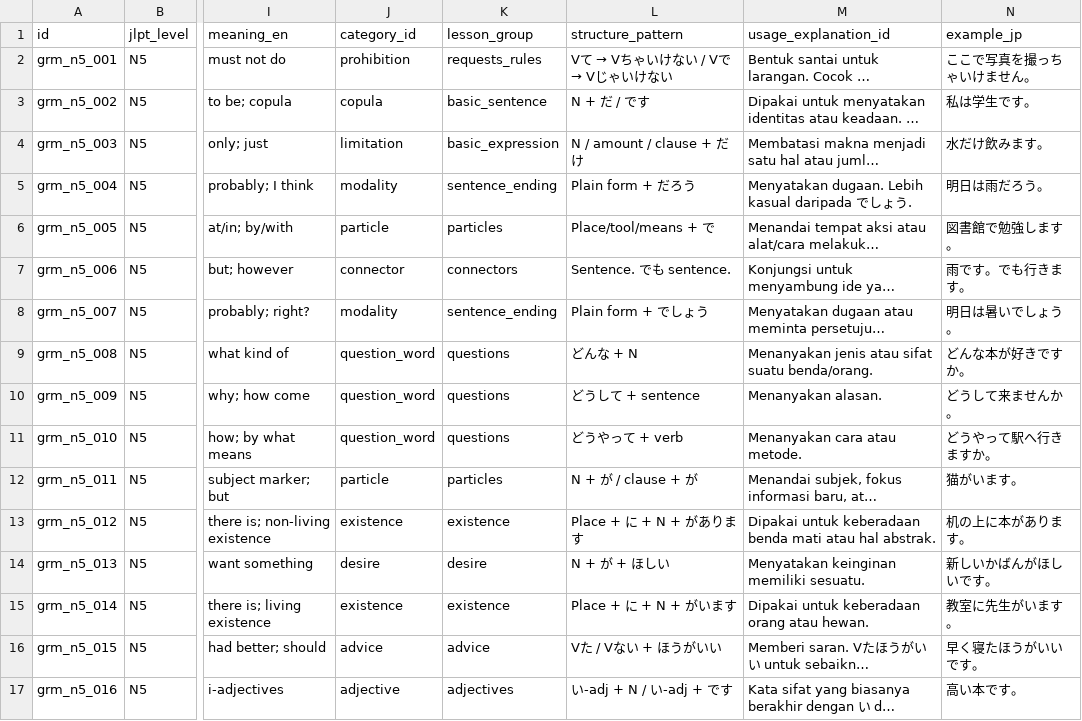
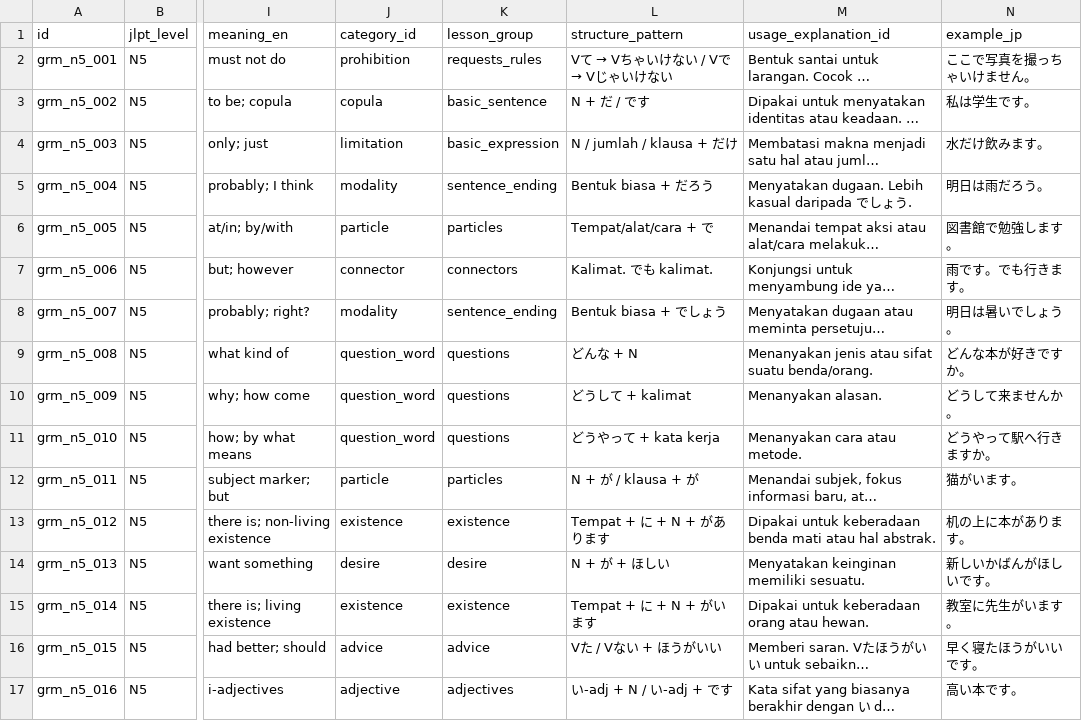
Before and after one commit to jifaa/learning_japan, a CSV file: data/seed/jlpt_n5_grammar_core_84_seed.csv, drawn as a sheet; only a part is shown, gaps mark what is left out; long unchanged cells end in …; the diff covers the shown part only; the diff names each change by its address in the sheet, - before the commit and + after, or states it on an @@ line.

```diff
--- a/data/seed/jlpt_n5_grammar_core_84_seed.csv
+++ b/data/seed/jlpt_n5_grammar_core_84_seed.csv
-L4 (structure_pattern): N / amount / clause + だけ
+L4 (structure_pattern): N / jumlah / klausa + だけ
-L5 (structure_pattern): Plain form + だろう
+L5 (structure_pattern): Bentuk biasa + だろう
-L6 (structure_pattern): Place/tool/means + で
+L6 (structure_pattern): Tempat/alat/cara + で
-L7 (structure_pattern): Sentence. でも sentence.
+L7 (structure_pattern): Kalimat. でも kalimat.
-L8 (structure_pattern): Plain form + でしょう
+L8 (structure_pattern): Bentuk biasa + でしょう
-L10 (structure_pattern): どうして + sentence
+L10 (structure_pattern): どうして + kalimat
-L11 (structure_pattern): どうやって + verb
+L11 (structure_pattern): どうやって + kata kerja
-L12 (structure_pattern): N + が / clause + が
+L12 (structure_pattern): N + が / klausa + が
-L13 (structure_pattern): Place + に + N + があります
+L13 (structure_pattern): Tempat + に + N + があります
-L15 (structure_pattern): Place + に + N + がいます
+L15 (structure_pattern): Tempat + に + N + がいます
```
Also changed, not shown: 44 edited cells elsewhere in this file, data/seed/jlpt_n5_grammar_seed.csv, 7 other files.
